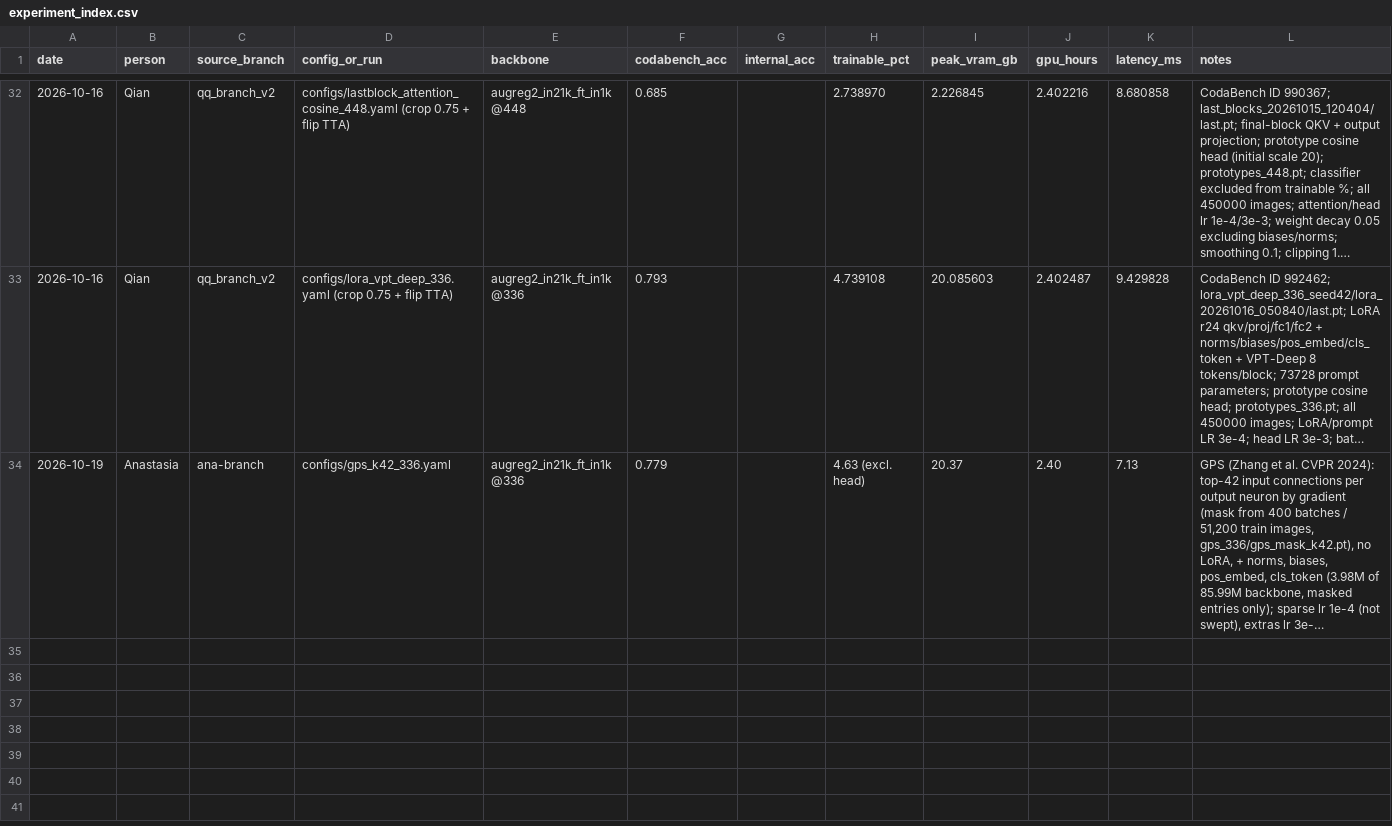
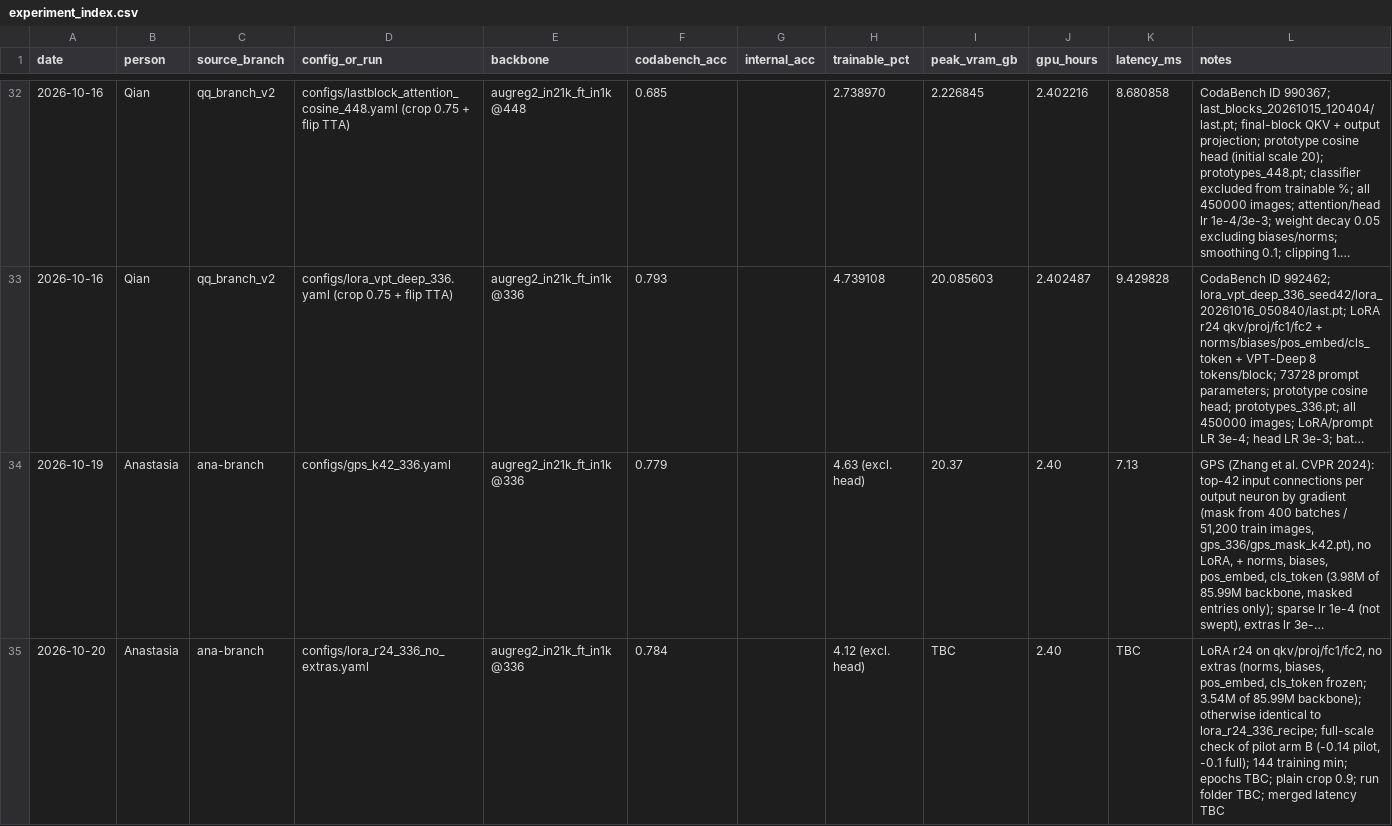
Before and after one commit to keaidewoq/cs604-project, a CSV file: report/experiment_index.csv, drawn as a sheet; only a part is shown, gaps mark what is left out; long unchanged cells end in …; the diff names each change by its address in the sheet, - before the commit and + after, or states it on an @@ line.

Commit message:
Resume support for crashed runs; log LoRA no-extras full run (0.784)

```diff
--- a/report/experiment_index.csv
+++ b/report/experiment_index.csv
+row 35: 2026-10-20 | Anastasia | ana-branch | configs/lora_r24_336_no_extras.yaml | augreg2_in21k_ft_in1k @336 | 0.784 |  | 4.12 (excl. head) | TBC | 2.40 | TBC | LoRA r24 on qkv/proj/fc1/fc2, no extras (norms, biases, pos_embed, cls_token frozen; 3.54M of 85.99M backbone); otherwise identical to lora_r24_336_recipe; full-scale check of pilot arm B (-0.14 pilot, -0.1 full); 144 training min; epochs TBC; plain crop 0.9; run folder TBC; merged latency TBC
```
Also changed, not shown: 3 other files.
